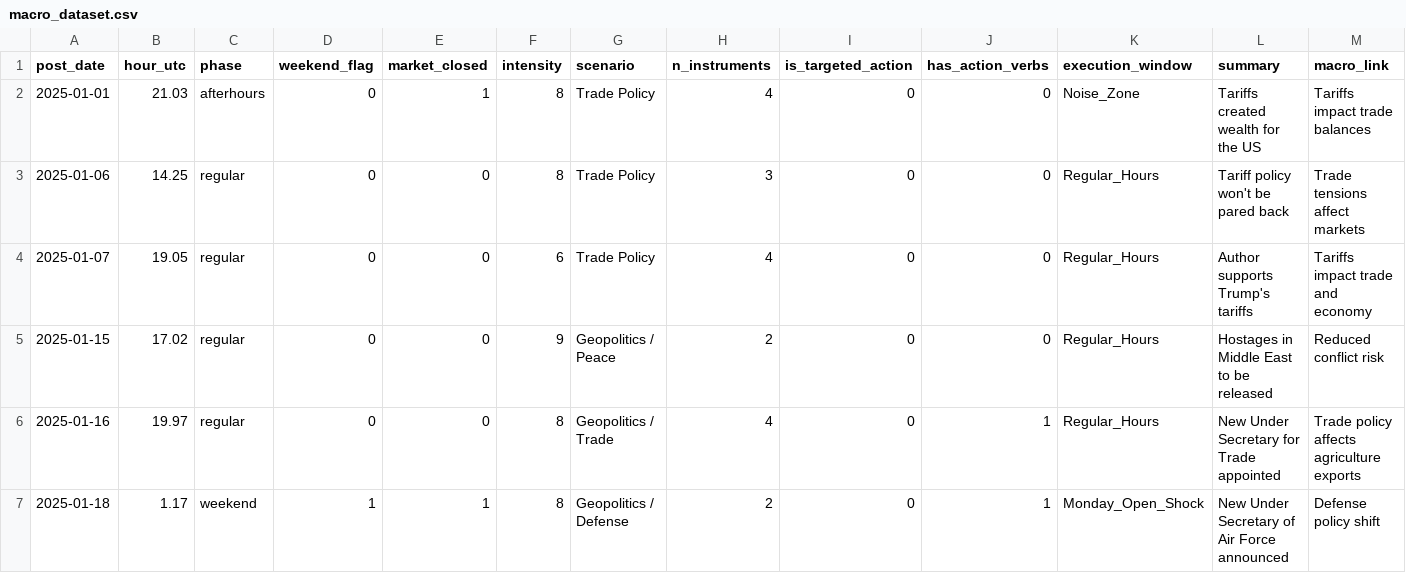
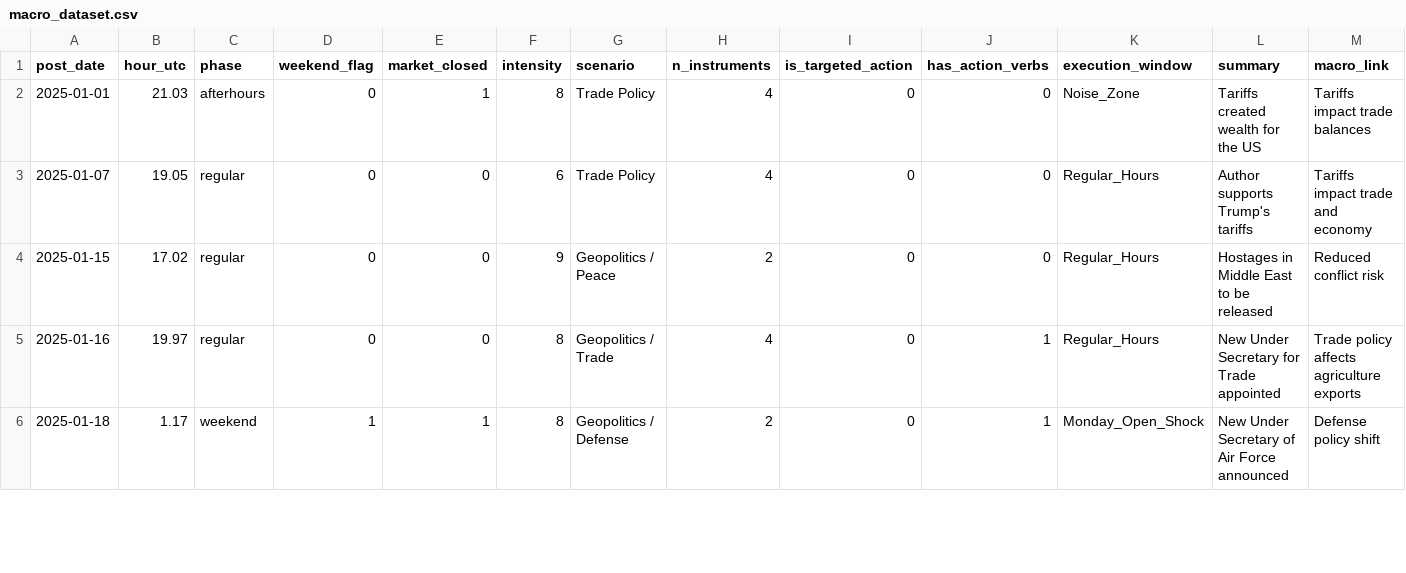
Before and after one commit to KoralZakai/stocksPredictionAfterTweet, a CSV file: reports/macro_dataset.csv, drawn as a sheet; only a part is shown; removed rows and columns are numbered as before the commit, all else as after; rows hold the shown columns only; the diff covers the shown part only; the diff names each change by its address in the sheet, - before the commit and + after, or states it on an @@ line.

```diff
--- a/reports/macro_dataset.csv
+++ b/reports/macro_dataset.csv
-row 3: 2025-01-06 | 14.25 | regular | 0 | 0 | 8 | Trade Policy | 3 | 0 | 0 | Regular_Hours | Tariff policy won't be pared back | Trade tensions affect markets
```
Also changed, not shown: 1 added row and 20 edited cells elsewhere in this file, 11 other files.
